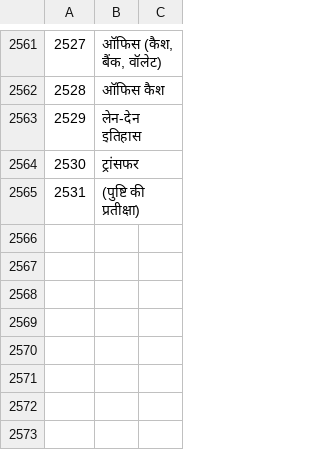
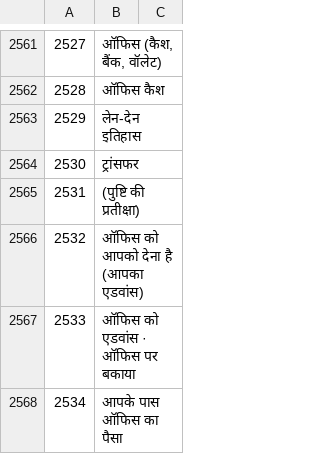
Before and after one commit to sjn6t9/migV33, a TSV file: i18n/hi.tsv, drawn as a sheet; only a part is shown, gaps mark what is left out; the diff covers the shown part only; the diff names each change by its address in the sheet, - before the commit and + after, or states it on an @@ line.

```diff
--- a/i18n/hi.tsv
+++ b/i18n/hi.tsv
+row 2566: 2532 | ऑफिस को आपको देना है (आपका एडवांस)
+row 2567: 2533 | ऑफिस को एडवांस · ऑफिस पर बकाया
+row 2568: 2534 | आपके पास ऑफिस का पैसा
```
Also changed, not shown: 3 added rows elsewhere in this file, i18n/ar.tsv, i18n/bn.tsv, 15 other files.
